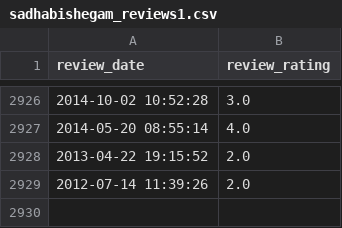
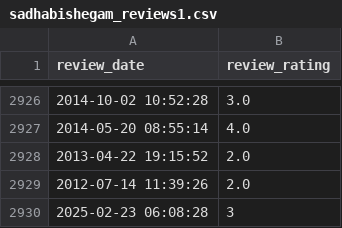
Before and after one commit to soorya-venkatesh/hotel_insights_streamlit, a CSV file: sadhabishegam_reviews1.csv, drawn as a sheet; only a part is shown, gaps mark what is left out; the diff names each change by its address in the sheet, - before the commit and + after, or states it on an @@ line.

Commit message:
updated logs

```diff
--- a/sadhabishegam_reviews1.csv
+++ b/sadhabishegam_reviews1.csv
+row 2930: 2025-02-23 06:08:28 | 3
```
